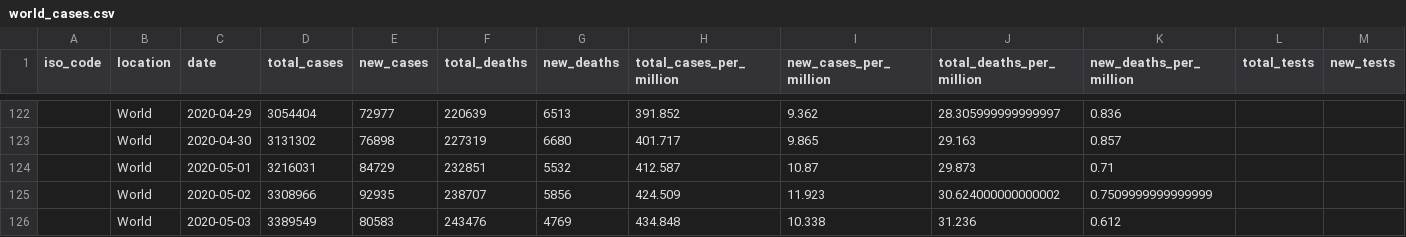
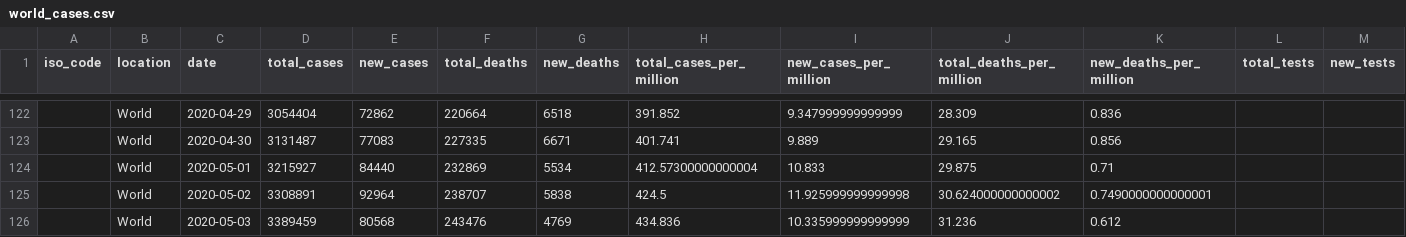
Before and after one commit to bhargavyagnik/Covid19, a CSV file: stats/world_cases.csv, drawn as a sheet; only a part is shown, gaps mark what is left out; the diff covers the shown part only; the diff names each change by its address in the sheet, - before the commit and + after, or states it on an @@ line.

```diff
--- a/stats/world_cases.csv
+++ b/stats/world_cases.csv
-E122 (new_cases): 72977
+E122 (new_cases): 72862
-F122 (total_deaths): 220639
+F122 (total_deaths): 220664
-G122 (new_deaths): 6513
+G122 (new_deaths): 6518
-I122 (new_cases_per_million): 9.362
+I122 (new_cases_per_million): 9.347999999999999
-J122 (total_deaths_per_million): 28.305999999999997
+J122 (total_deaths_per_million): 28.309
-D123 (total_cases): 3131302
+D123 (total_cases): 3131487
-E123 (new_cases): 76898
+E123 (new_cases): 77083
-F123 (total_deaths): 227319
+F123 (total_deaths): 227335
-G123 (new_deaths): 6680
+G123 (new_deaths): 6671
-H123 (total_cases_per_million): 401.717
+H123 (total_cases_per_million): 401.741
-I123 (new_cases_per_million): 9.865
+I123 (new_cases_per_million): 9.889
-J123 (total_deaths_per_million): 29.163
+J123 (total_deaths_per_million): 29.165
-K123 (new_deaths_per_million): 0.857
+K123 (new_deaths_per_million): 0.856
-D124 (total_cases): 3216031
+D124 (total_cases): 3215927
-E124 (new_cases): 84729
+E124 (new_cases): 84440
-F124 (total_deaths): 232851
+F124 (total_deaths): 232869
-G124 (new_deaths): 5532
+G124 (new_deaths): 5534
-H124 (total_cases_per_million): 412.587
+H124 (total_cases_per_million): 412.57300000000004
-I124 (new_cases_per_million): 10.87
+I124 (new_cases_per_million): 10.833
-J124 (total_deaths_per_million): 29.873
+J124 (total_deaths_per_million): 29.875
-D125 (total_cases): 3308966
+D125 (total_cases): 3308891
-E125 (new_cases): 92935
+E125 (new_cases): 92964
-G125 (new_deaths): 5856
+G125 (new_deaths): 5838
-H125 (total_cases_per_million): 424.509
+H125 (total_cases_per_million): 424.5
-I125 (new_cases_per_million): 11.923
+I125 (new_cases_per_million): 11.925999999999998
-K125 (new_deaths_per_million): 0.7509999999999999
+K125 (new_deaths_per_million): 0.7490000000000001
-D126 (total_cases): 3389549
+D126 (total_cases): 3389459
-E126 (new_cases): 80583
+E126 (new_cases): 80568
-H126 (total_cases_per_million): 434.848
+H126 (total_cases_per_million): 434.836
-I126 (new_cases_per_million): 10.338
+I126 (new_cases_per_million): 10.335999999999999
```
Also changed, not shown: 3 added rows and 38 edited cells elsewhere in this file, stats/case_time_series.csv, stats/state_wise.csv, 4 other files.
